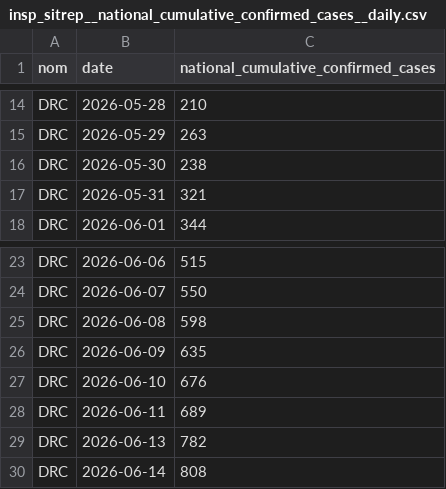
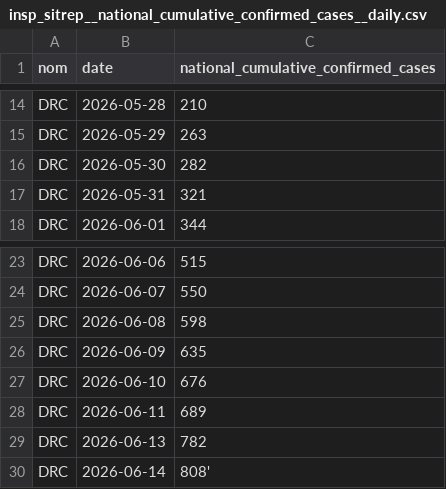
Before and after one commit to INRB-UMIE/BDBV2026-Data, a CSV file: data/insp_sitrep/processed/insp_sitrep__national_cumulative_confirmed_cases__daily.csv, drawn as a sheet; only a part is shown, gaps mark what is left out.

Commit message:
fix confirmed cases on 30-05-2026 which was 238 instead of 282

```diff
--- a/data/insp_sitrep/processed/insp_sitrep__national_cumulative_confirmed_cases__daily.csv
+++ b/data/insp_sitrep/processed/insp_sitrep__national_cumulative_confirmed_cases__daily.csv
@@ -15,3 +15,3 @@ DRC,2026-05-28,210
 DRC,2026-05-29,263
-DRC,2026-05-30,238
+DRC,2026-05-30,282
 DRC,2026-05-31,321
@@ -29,2 +29,2 @@ DRC,2026-06-11,689
 DRC,2026-06-13,782
-DRC,2026-06-14,808
+DRC,2026-06-14,808'
```
Also changed, not shown: 1 other file.
